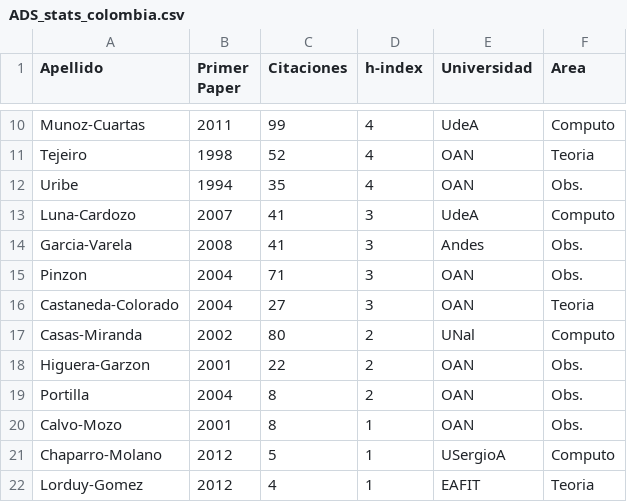
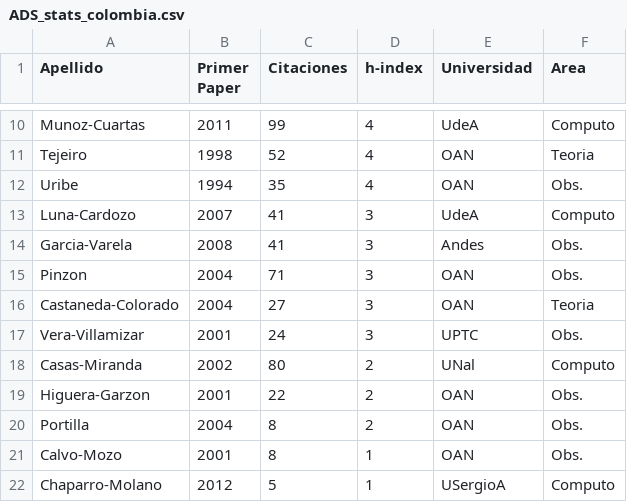
Before and after one commit to ColombianAstronomy/ProductividadAstronomica, a CSV file: ADS_stats_colombia.csv, drawn as a sheet; only a part is shown, gaps mark what is left out; the shorter side is filled out with more unchanged rows.

Commit message:
nelson vera

```diff
--- a/ADS_stats_colombia.csv
+++ b/ADS_stats_colombia.csv
@@ -16,2 +16,3 @@ Pinzon	,		2004,	71,		3,	OAN, Obs.
 Castaneda-Colorado,	2004,	27,		3,	OAN, Teoria
+Vera-Villamizar,	2001,	24,		3,	UPTC, Obs.
 Casas-Miranda	,	2002,	80,		2,	UNal, Computo
```
